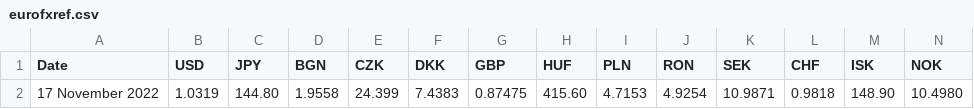
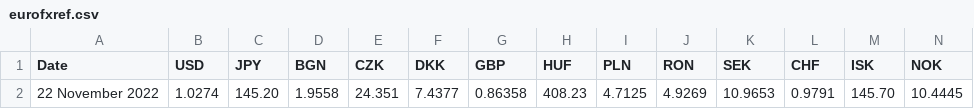
Before and after one commit to alexprengere/currencyconverter, a CSV file: currency_converter/eurofxref.csv, drawn as a sheet; only a part is shown; removed rows and columns are numbered as before the commit, all else as after; rows hold the shown columns only; the diff names each change by its address in the sheet, - before the commit and + after, or states it on an @@ line.

Commit message:
Update data

```diff
--- a/currency_converter/eurofxref.csv
+++ b/currency_converter/eurofxref.csv
-row 2: 17 November 2022 | 1.0319 | 144.80 | 1.9558 | 24.399 | 7.4383 | 0.87475 | 415.60 | 4.7153 | 4.9254 | 10.9871 | 0.9818 | 148.90 | 10.4980
+row 2: 22 November 2022 | 1.0274 | 145.20 | 1.9558 | 24.351 | 7.4377 | 0.86358 | 408.23 | 4.7125 | 4.9269 | 10.9653 | 0.9791 | 145.70 | 10.4445
```
Also changed, not shown: 1 other file.
